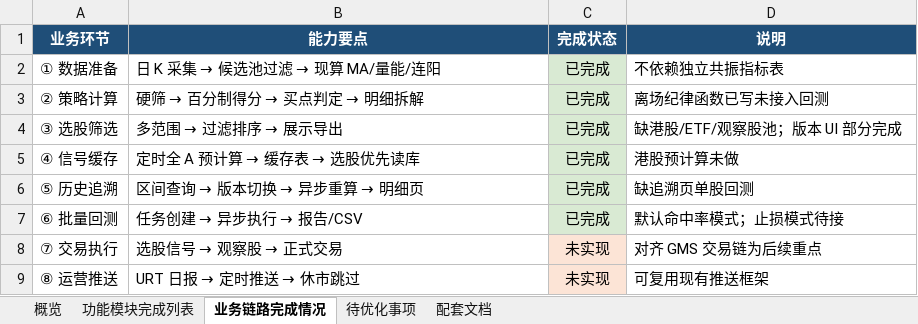
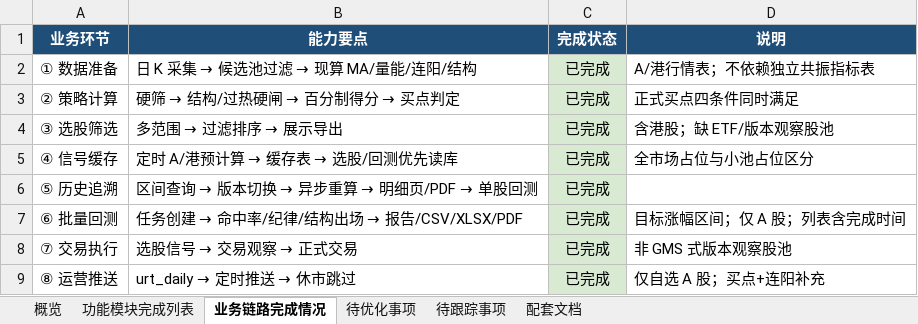
Before and after one commit to wangj9601/stock_quote_analayze, an Excel workbook: exported_docs/URT上升趋势策略功能模块列表.xlsx, sheet 业务链路完成情况, drawn as a sheet; values as stored, in another font and other column widths than the file's, no borders; the diff names each change by its address in the sheet, - before the commit and + after, or states it on an @@ line.

```diff
--- a/exported_docs/URT上升趋势策略功能模块列表.xlsx (sheet 业务链路完成情况)
+++ b/exported_docs/URT上升趋势策略功能模块列表.xlsx (sheet 业务链路完成情况)
+sheet tab: 待跟踪事项
@@ B2 (能力要点): 日 K 采集 → 候选池过滤 → 现算 MA/量能/连阳 → 日 K 采集 → 候选池过滤 → 现算 MA/量能/连阳/结构 @@
-D2 (说明): 不依赖独立共振指标表
+D2 (说明): A/港行情表；不依赖独立共振指标表
@@ B3 (能力要点): 硬筛 → 百分制得分 → 买点判定 → 明细拆解 → 硬筛 → 结构/过热硬闸 → 百分制得分 → 买点判定 @@
-D3 (说明): 离场纪律函数已写未接入回测
+D3 (说明): 正式买点四条件同时满足
-D4 (说明): 缺港股/ETF/观察股池；版本 UI 部分完成
+D4 (说明): 含港股；缺 ETF/版本观察股池
@@ B5 (能力要点): 定时全 A 预计算 → 缓存表 → 选股优先读库 → 定时 A/港预计算 → 缓存表 → 选股/回测优先读库 @@
-D5 (说明): 港股预计算未做
+D5 (说明): 全市场占位与小池占位区分
@@ B6 (能力要点): 区间查询 → 版本切换 → 异步重算 → 明细页 → 区间查询 → 版本切换 → 异步重算 → 明细页/PDF → 单股回测 @@
-D6 (说明): 缺追溯页单股回测
+D6 (说明): (empty)
@@ B7 (能力要点): 任务创建 → 异步执行 → 报告/CSV → 任务创建 → 命中率/纪律/结构出场 → 报告/CSV/XLSX/PDF @@
-D7 (说明): 默认命中率模式；止损模式待接
+D7 (说明): 目标涨幅区间；仅 A 股；列表含完成时间
@@ B8 (能力要点): 选股信号 → 观察股 → 正式交易 → 选股信号 → 交易观察 → 正式交易 @@
-C8:C9 (完成状态): 未实现
+C8:C9 (完成状态): 已完成
-C8:C9 fill: #FCE4D6
+C8:C9 fill: #D9EAD3
-D8 (说明): 对齐 GMS 交易链为后续重点
+D8 (说明): 非 GMS 式版本观察股池
@@ B9 (能力要点): URT 日报 → 定时推送 → 休市跳过 → urt_daily → 定时推送 → 休市跳过 @@
-D9 (说明): 可复用现有推送框架
+D9 (说明): 仅自选 A 股；买点+连阳补充
```
Also changed, not shown: sheet 功能模块完成列表, sheet 待优化事项, sheet 配套文档, sheet 概览, 6 other files.
